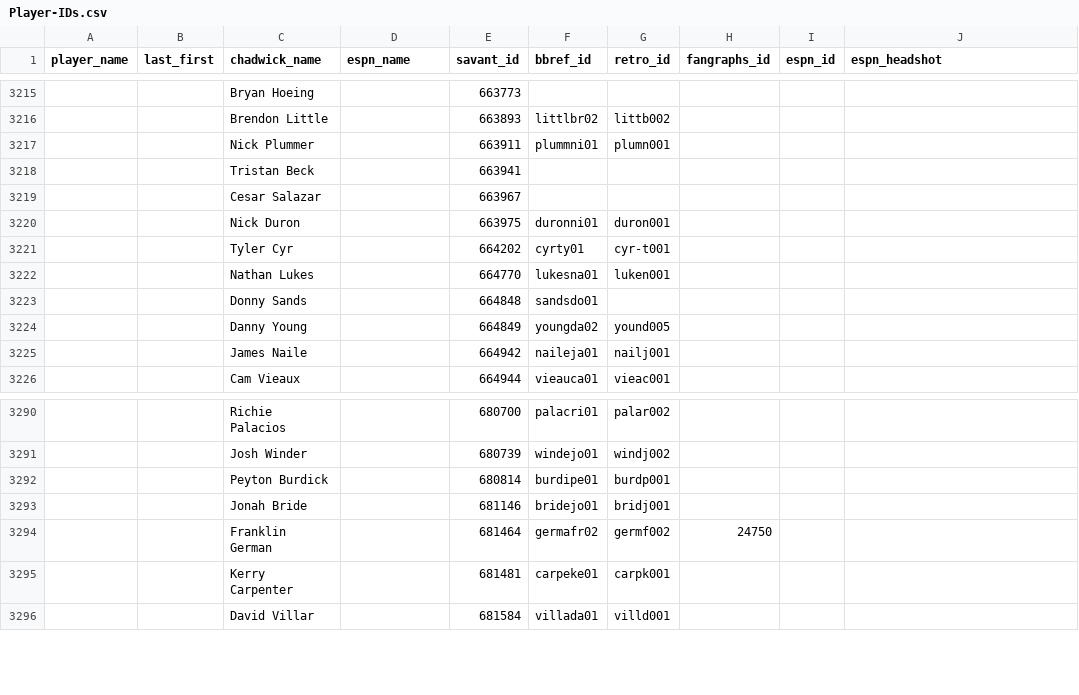
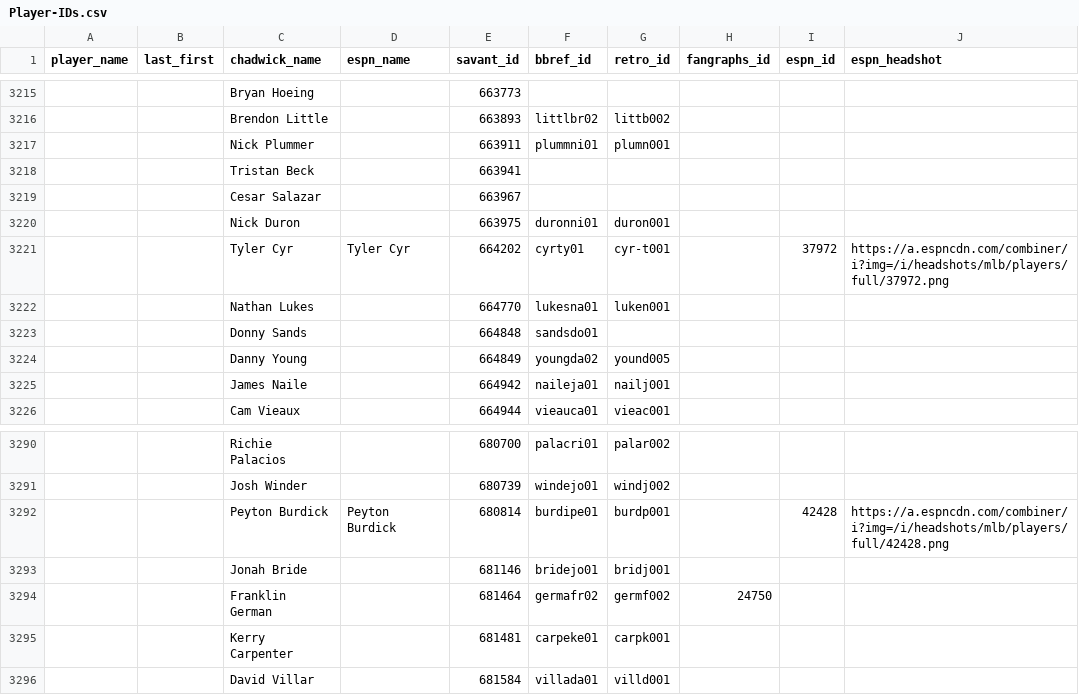
Before and after one commit to camdenk/mlbplotR-data, a CSV file: Player-IDs.csv, drawn as a sheet; only a part is shown, gaps mark what is left out; the diff covers the shown part only; the diff names each change by its address in the sheet, - before the commit and + after, or states it on an @@ line.

```diff
--- a/Player-IDs.csv
+++ b/Player-IDs.csv
-D3221 (espn_name): (empty)
+D3221 (espn_name): Tyler Cyr
-I3221 (espn_id): (empty)
+I3221 (espn_id): 37972
-J3221 (espn_headshot): (empty)
+J3221 (espn_headshot): https://a.espncdn.com/combiner/i?img=/i/headshots/mlb/players/full/37972.png
-D3292 (espn_name): (empty)
+D3292 (espn_name): Peyton Burdick
-I3292 (espn_id): (empty)
+I3292 (espn_id): 42428
-J3292 (espn_headshot): (empty)
+J3292 (espn_headshot): https://a.espncdn.com/combiner/i?img=/i/headshots/mlb/players/full/42428.png
```
Also changed, not shown: 2 added rows, 1 removed row and 14 edited cells elsewhere in this file, 1 other file.
